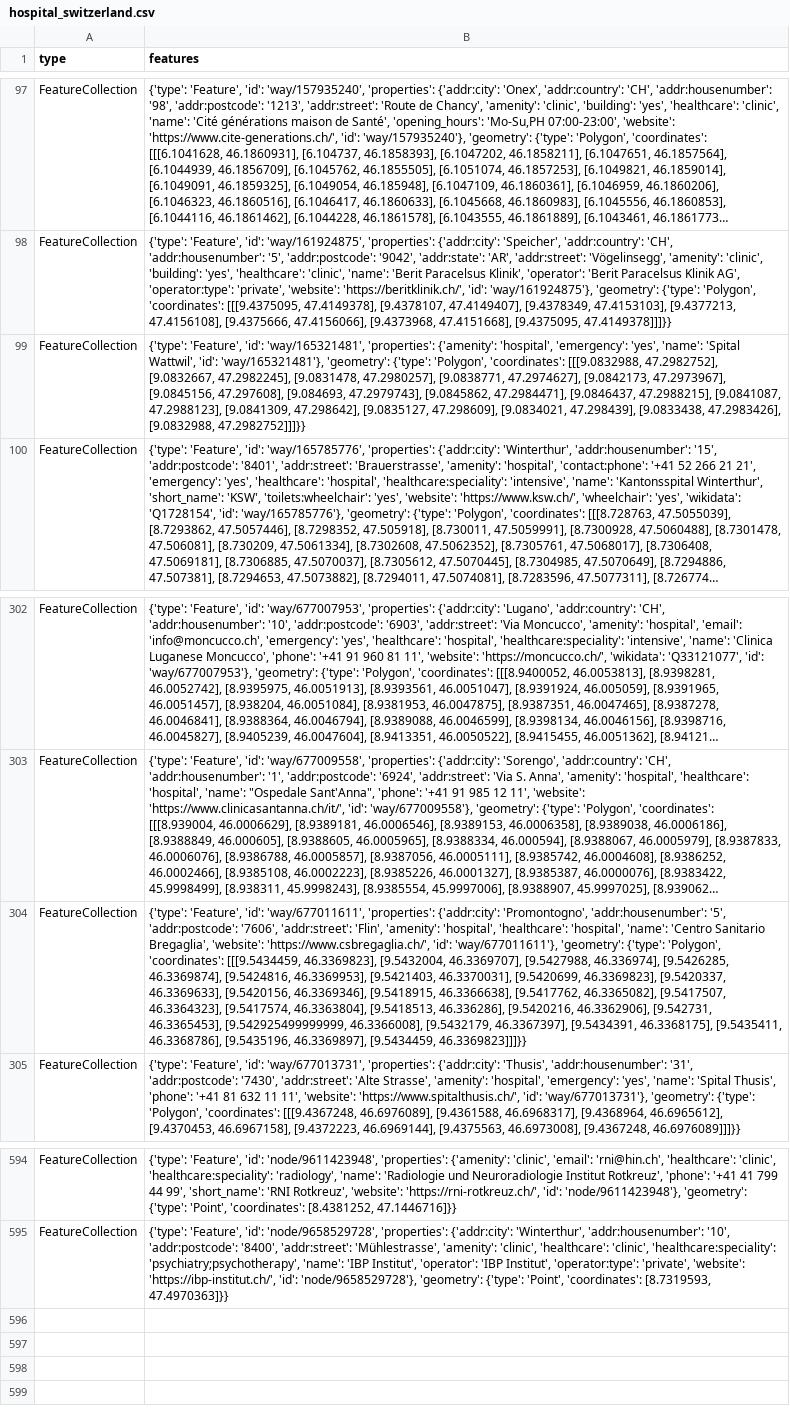
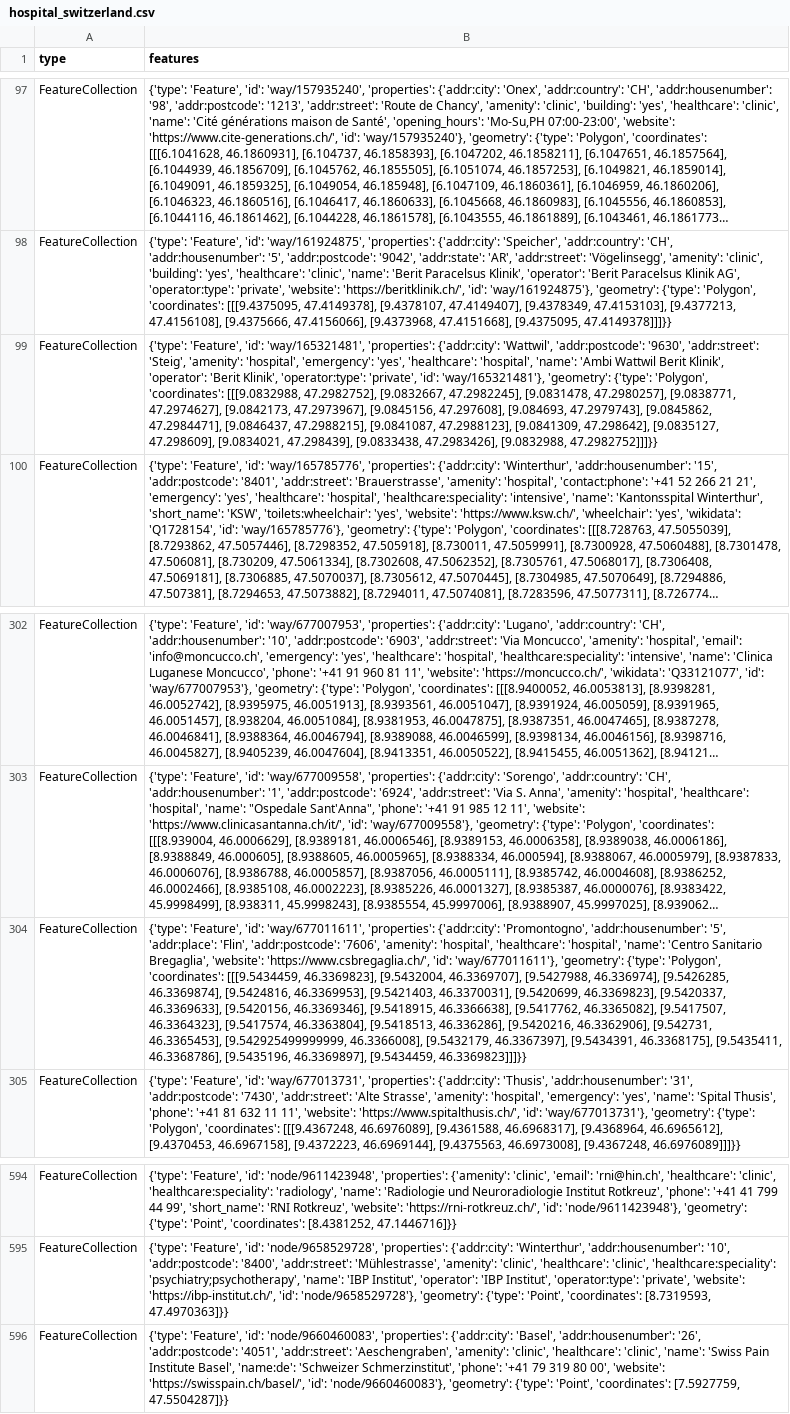
Before and after one commit to chnuessli/elz-data, a CSV file: data/csv/facilities/hospital/hospital_switzerland.csv, drawn as a sheet; only a part is shown, gaps mark what is left out; long unchanged cells end in …; the diff names each change by its address in the sheet, - before the commit and + after, or states it on an @@ line.

```diff
--- a/data/csv/facilities/hospital/hospital_switzerland.csv
+++ b/data/csv/facilities/hospital/hospital_switzerland.csv
-B99 (features): …'way/165321481', 'properties': {'amenity': 'hospital', 'emergency': 'yes', 'name': 'Spital Wattwil', 'id': 'way/165321481'},…
+B99 (features): …'way/165321481', 'properties': {'addr:city': 'Wattwil', 'addr:postcode': '9630', 'addr:street': 'Steig', 'amenity': 'hospital', 'emergency': 'yes', 'healthcare': 'hospital', 'name': 'Ambi Wattwil Berit Klinik', 'operator': 'Berit Klinik', 'operator:type': 'private', 'id': 'way/165321481'},…
-B304 (features): …'addr:housenumber': '5', 'addr:postcode': '7606', 'addr:street': 'Flin', 'amenity': 'hospital',…
+B304 (features): …'addr:housenumber': '5', 'addr:place': 'Flin', 'addr:postcode': '7606', 'amenity': 'hospital',…
+row 596: FeatureCollection | {'type': 'Feature', 'id': 'node/9660460083', 'properties': {'addr:city': 'Basel', 'addr:housenumber': '26', 'addr:postcode': '4051', 'addr:street': 'Aeschengraben', 'amenity': 'clinic', 'healthcare': 'clinic', 'name': 'Swiss Pain Institute Basel', 'name:de': 'Schweizer Schmerzinstitut', 'phone': '+41 79 319 80 00', 'website': 'https://swisspain.ch/basel/', 'id': 'node/9660460083'}, 'geometry': {'type': 'Point', 'coordinates': [7.5927759, 47.5504287]}}
```
Also changed, not shown: data/csv/access/gates/gates_dispo_srz.csv, data/csv/access/gates/gates_kt_sh.csv, 7 other files.
